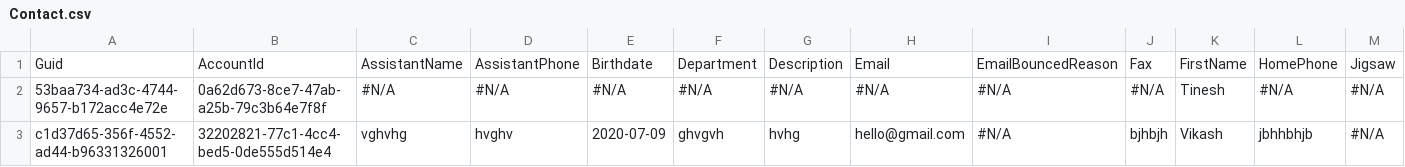
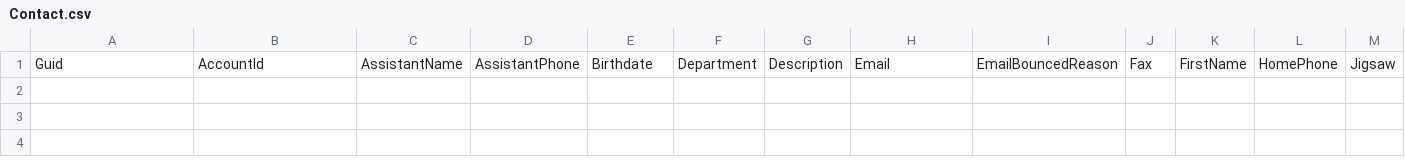
Before and after one commit to Prodlymoover/F6Test, a CSV file: Contact.csv, drawn as a sheet; only a part is shown; rows hold the shown columns only; the diff names each change by its address in the sheet, - before the commit and + after, or states it on an @@ line.

Commit message:
Update Contact.csv

```diff
--- a/Contact.csv
+++ b/Contact.csv
-row 2: 53baa734-ad3c-4744-9657-b172acc4e72e | 0a62d673-8ce7-47ab-a25b-79c3b64e7f8f | #N/A | #N/A | #N/A | #N/A | #N/A | #N/A | #N/A | #N/A | Tinesh | #N/A | #N/A
-row 3: c1d37d65-356f-4552-ad44-b96331326001 | 32202821-77c1-4cc4-bed5-0de555d514e4 | vghvhg | hvghv | 2020-07-09 | ghvgvh | hvhg | hello@gmail.com | #N/A | bjhbjh | Vikash | jbhhbhjb | #N/A
```
